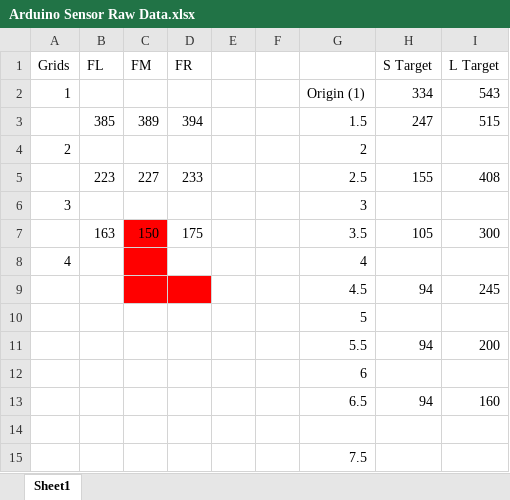
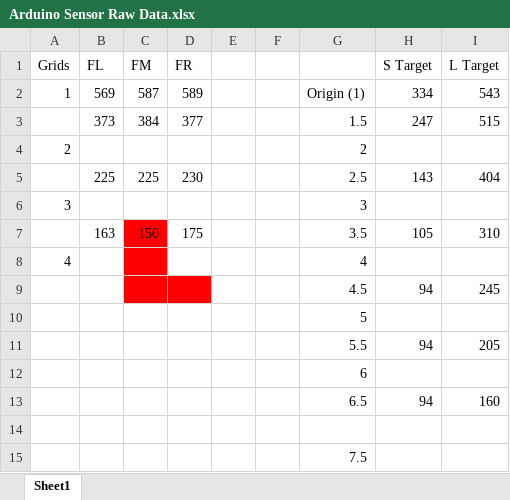
Before and after one commit to blakegong/MDP-Arduino, an Excel workbook: Arduino/Arduino Sensor Raw Data.xlsx, sheet Sheet1, drawn as a sheet; values as stored, in another font and other column widths than the file's, no borders; removed rows and columns are numbered as before the commit, all else as after; the diff names each change by its address in the sheet, - before the commit and + after, or states it on an @@ line.

```diff
--- a/Arduino/Arduino Sensor Raw Data.xlsx (sheet Sheet1)
+++ b/Arduino/Arduino Sensor Raw Data.xlsx (sheet Sheet1)
-B2 (FL): (empty)
+B2 (FL): 569
-C2 (FM): (empty)
+C2 (FM): 587
-D2 (FR): (empty)
+D2 (FR): 589
-B3 (FL): 385
+B3 (FL): 373
-C3 (FM): 389
+C3 (FM): 384
-D3 (FR): 394
+D3 (FR): 377
-row 5:  | 223 | 227 | 233 |  |  | 2.5 | 155 | 408
+row 5:  | 225 | 225 | 230 |  |  | 2.5 | 143 | 404
-I7 (L Target): 300
+I7 (L Target): 310
-I11 (L Target): 200
+I11 (L Target): 205
```
Also changed, not shown: 6 other files.
